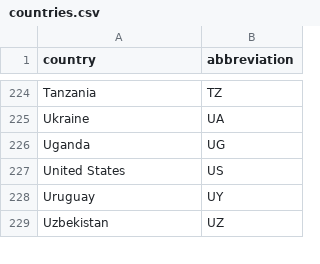
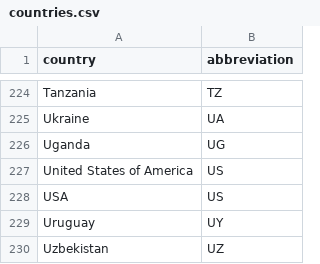
Before and after one commit to RodrigoMattosoSilveira/chess-tournament-swiss, a CSV file: seed-data/countries.csv (was src/seed-data/countries.csv), drawn as a sheet; only a part is shown, gaps mark what is left out.

```diff
--- a/src/seed-data/countries.csv
+++ b/seed-data/countries.csv
@@ -226,3 +226,4 @@ Ukraine,UA
 Uganda,UG
-United States,US
+United States of America,US
+USA,US
 Uruguay,UY
```
Also changed, not shown: 18 other files.
